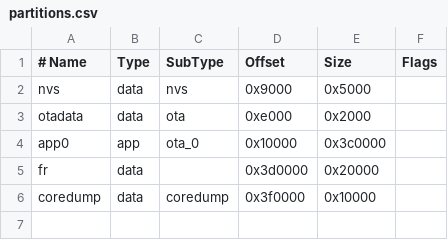
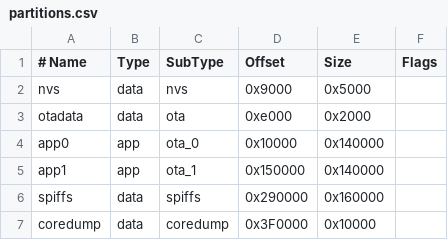
Before and after one commit to GerardHarkema/esp32_projects, a CSV file: esp32-CAM/sketch/CameraWebServer/partitions.csv, drawn as a sheet; removed rows and columns are numbered as before the commit, all else as after; the diff names each change by its address in the sheet, - before the commit and + after, or states it on an @@ line.

```diff
--- a/esp32-CAM/sketch/CameraWebServer/partitions.csv
+++ b/esp32-CAM/sketch/CameraWebServer/partitions.csv
-E4 (Size): 0x3c0000
+E4 (Size): 0x140000
-row 5: fr | data |  | 0x3d0000 | 0x20000
+row 5: app1 | app | ota_1 | 0x150000 | 0x140000
+row 6: spiffs | data | spiffs | 0x290000 | 0x160000
-D7 (Offset): 0x3f0000
+D7 (Offset): 0x3F0000
```
Also changed, not shown: 9 other files.
